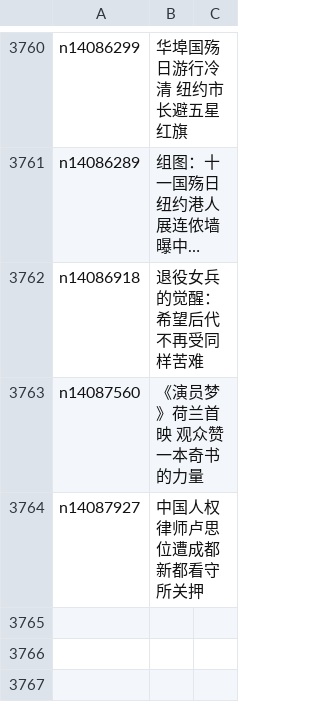
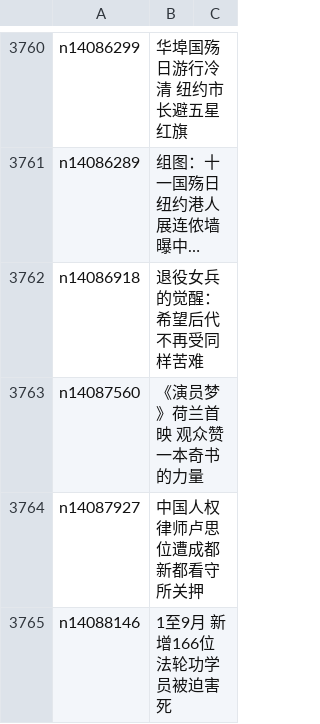
Before and after one commit to epic-marker/epoch-news, a CSV file: indexes/ncid278.csv, drawn as a sheet; only a part is shown, gaps mark what is left out; long unchanged cells end in …; the diff names each change by its address in the sheet, - before the commit and + after, or states it on an @@ line.

```diff
--- a/indexes/ncid278.csv
+++ b/indexes/ncid278.csv
+row 3765: n14088146 | 1至9月 新增166位法轮功学员被迫害死
```
Also changed, not shown: indexes/ncid1078158.csv, indexes/ncid1078159.csv, 40 other files.
